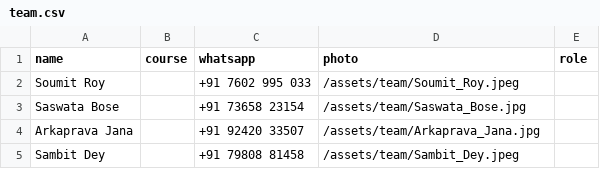
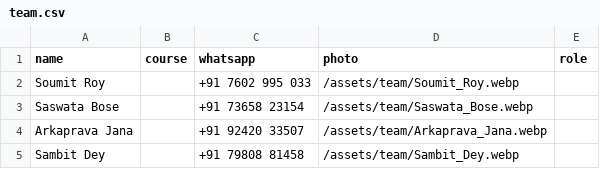
Before and after one commit to apj21-s/bongiosomiti-iiith, a CSV file: public/data/team.csv, drawn as a sheet.

```diff
--- a/public/data/team.csv
+++ b/public/data/team.csv
@@ -1,5 +1,5 @@
 name,course,whatsapp,photo,role
-Soumit Roy,,+91 7602 995 033,/assets/team/Soumit_Roy.jpeg,
-Saswata Bose,,+91 73658 23154,/assets/team/Saswata_Bose.jpg,
-Arkaprava Jana,,+91 92420 33507,/assets/team/Arkaprava_Jana.jpg,
-Sambit Dey,,+91 79808 81458,/assets/team/Sambit_Dey.jpeg,
+Soumit Roy,,+91 7602 995 033,/assets/team/Soumit_Roy.webp,
+Saswata Bose,,+91 73658 23154,/assets/team/Saswata_Bose.webp,
+Arkaprava Jana,,+91 92420 33507,/assets/team/Arkaprava_Jana.webp,
+Sambit Dey,,+91 79808 81458,/assets/team/Sambit_Dey.webp,
```
Also changed, not shown: 8 other files.
